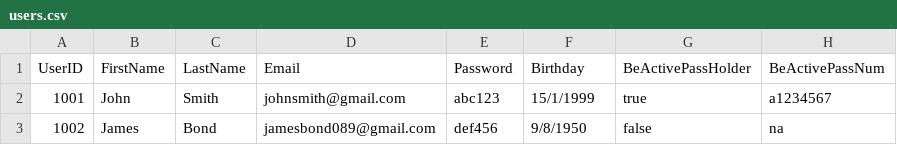
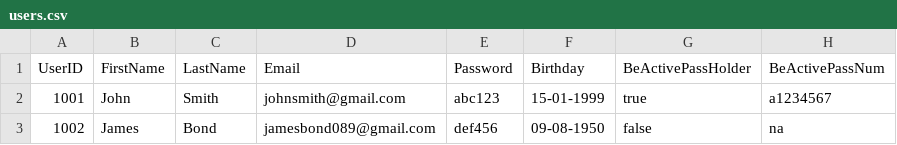
Before and after one commit to nattlwy/Activity-Booking-App, a CSV file: app/src/main/res/raw/users.csv, drawn as a sheet.

```diff
--- a/app/src/main/res/raw/users.csv
+++ b/app/src/main/res/raw/users.csv
@@ -1,3 +1,3 @@
 UserID,FirstName,LastName,Email,Password,Birthday,BeActivePassHolder,BeActivePassNum
-1001,John,Smith,johnsmith@gmail.com,abc123,15/1/1999,true,a1234567
-1002,James,Bond,jamesbond089@gmail.com,def456,9/8/1950,false,na
+1001,John,Smith,johnsmith@gmail.com,abc123,15-01-1999,true,a1234567
+1002,James,Bond,jamesbond089@gmail.com,def456,09-08-1950,false,na
```
Also changed, not shown: 3 other files.
